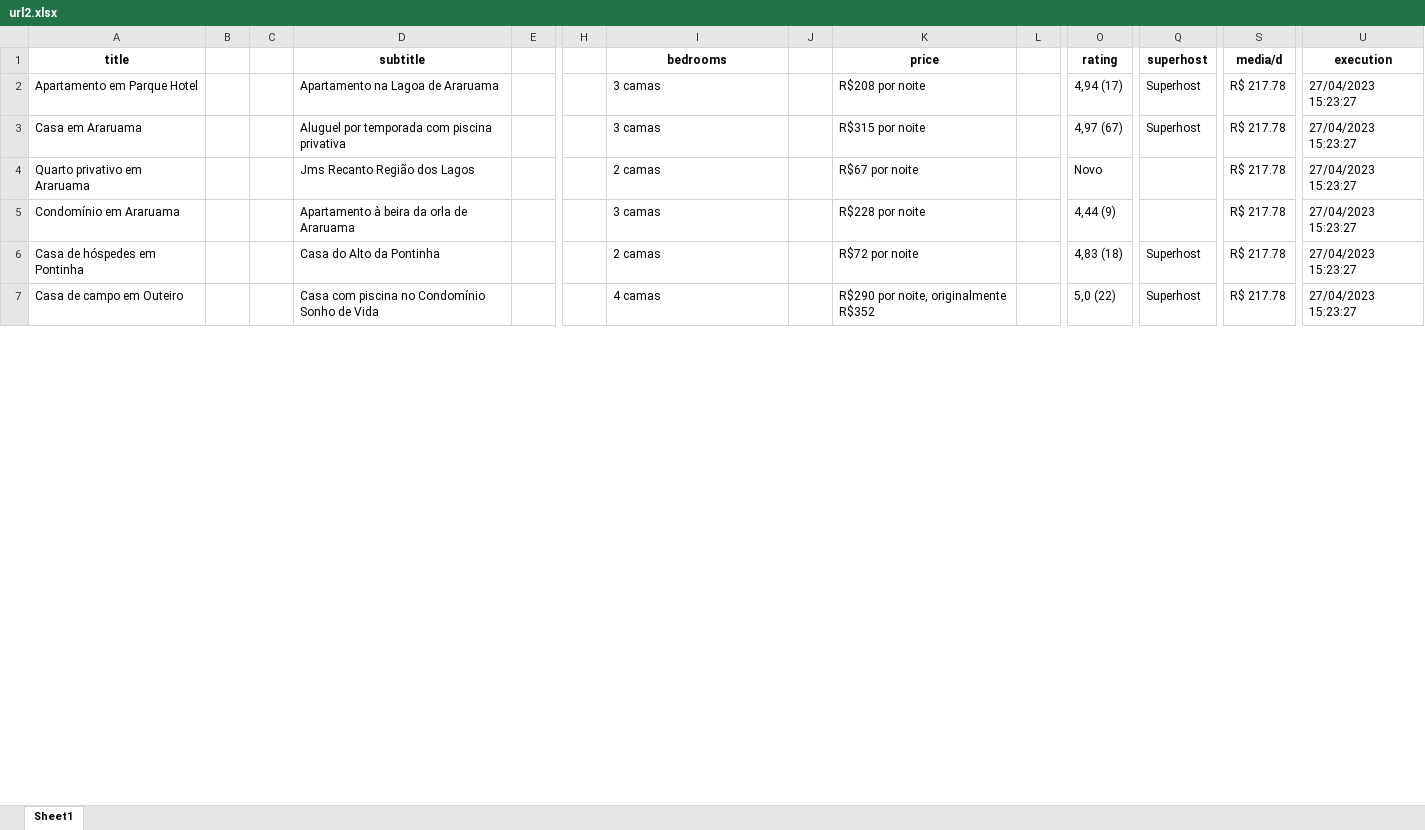
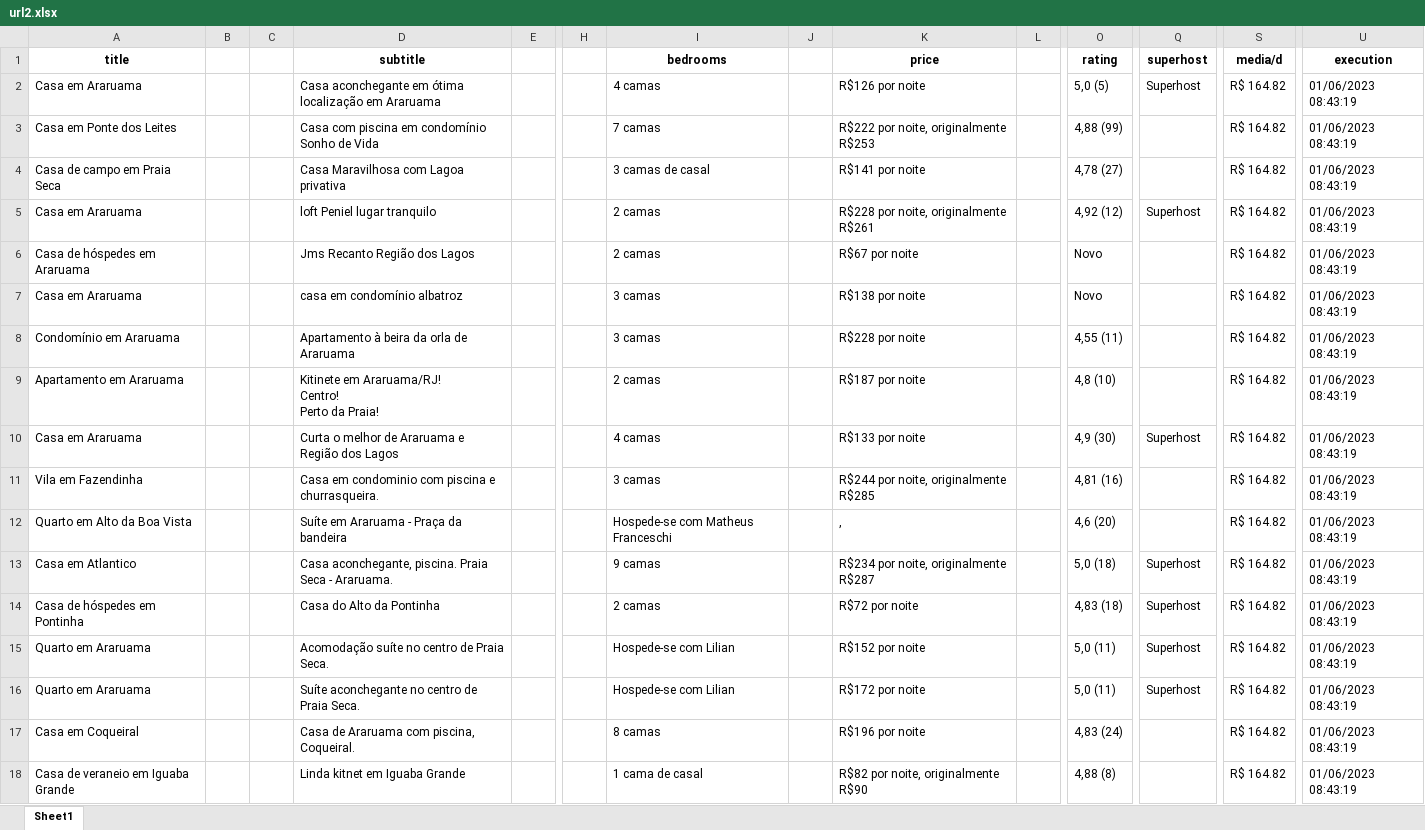
Before and after one commit to igorRamonDev/webscraping-airbnb-v1, an Excel workbook: url2.xlsx, sheet Sheet1, drawn as a sheet; only a part is shown, gaps mark what is left out; values as stored, in another font and other column widths than the file's, no borders; removed rows and columns are numbered as before the commit, all else as after; rows hold the shown columns only; ↵ is a line break in a cell; the diff covers the shown part only; the diff names each change by its address in the sheet, - before the commit and + after, or states it on an @@ line.

```diff
--- a/url2.xlsx (sheet Sheet1)
+++ b/url2.xlsx (sheet Sheet1)
-row 2: Apartamento em Parque Hotel |  |  | Apartamento na Lagoa de Araruama |  |  | 3 camas |  | R$208 por noite |  | 4,94 (17) | Superhost | R$ 217.78 | 27/04/2023 15:23:27
-D2 (subtitle): Aluguel por temporada com piscina privativa
+D2 (subtitle): Casa aconchegante em ótima localização em Araruama
-I2 (bedrooms): 3 camas
+I2 (bedrooms): 4 camas
-K2 (price): R$315 por noite
+K2 (price): R$126 por noite
-O2 (rating): 4,97 (67)
+O2 (rating): 5,0 (5)
-S2 (media/d): R$ 217.78
+S2 (media/d): R$ 164.82
-U2 (execution): 27/04/2023 15:23:27
+U2 (execution): 01/06/2023 08:43:19
+row 3: Casa em Ponte dos Leites |  |  | Casa com piscina em condomínio Sonho de Vida |  |  | 7 camas |  | R$222 por noite, originalmente R$253 |  | 4,88 (99) |  | R$ 164.82 | 01/06/2023 08:43:19
+row 4: Casa de campo em Praia Seca |  |  | Casa Maravilhosa com Lagoa privativa |  |  | 3 camas de casal |  | R$141 por noite |  | 4,78 (27) |  | R$ 164.82 | 01/06/2023 08:43:19
+row 5: Casa em Araruama |  |  | loft Peniel lugar tranquilo |  |  | 2 camas |  | R$228 por noite, originalmente R$261 |  | 4,92 (12) | Superhost | R$ 164.82 | 01/06/2023 08:43:19
-A6 (title): Quarto privativo em Araruama
+A6 (title): Casa de hóspedes em Araruama
-S6 (media/d): R$ 217.78
+S6 (media/d): R$ 164.82
-U6 (execution): 27/04/2023 15:23:27
+U6 (execution): 01/06/2023 08:43:19
+row 7: Casa em Araruama |  |  | casa em condomínio albatroz |  |  | 3 camas |  | R$138 por noite |  | Novo |  | R$ 164.82 | 01/06/2023 08:43:19
-O8 (rating): 4,44 (9)
+O8 (rating): 4,55 (11)
-S8 (media/d): R$ 217.78
+S8 (media/d): R$ 164.82
-U8 (execution): 27/04/2023 15:23:27
+U8 (execution): 01/06/2023 08:43:19
+row 9: Apartamento em Araruama |  |  | Kitinete em Araruama/RJ! ↵ Centro! ↵ Perto da Praia! |  |  | 2 camas |  | R$187 por noite |  | 4,8 (10) |  | R$ 164.82 | 01/06/2023 08:43:19
+row 10: Casa em Araruama |  |  | Curta o melhor de Araruama e Região dos Lagos |  |  | 4 camas |  | R$133 por noite |  | 4,9 (30) | Superhost | R$ 164.82 | 01/06/2023 08:43:19
+row 11: Vila em Fazendinha |  |  | Casa em condominio com piscina e churrasqueira. |  |  | 3 camas |  | R$244 por noite, originalmente R$285 |  | 4,81 (16) |  | R$ 164.82 | 01/06/2023 08:43:19
+row 12: Quarto em Alto da Boa Vista |  |  | Suíte em Araruama - Praça da bandeira |  |  | Hospede-se com Matheus Franceschi |  | , |  | 4,6 (20) |  | R$ 164.82 | 01/06/2023 08:43:19
+row 13: Casa em Atlantico |  |  | Casa aconchegante, piscina. Praia Seca - Araruama. |  |  | 9 camas |  | R$234 por noite, originalmente R$287 |  | 5,0 (18) | Superhost | R$ 164.82 | 01/06/2023 08:43:19
-S14 (media/d): R$ 217.78
+S14 (media/d): R$ 164.82
-U14 (execution): 27/04/2023 15:23:27
+U14 (execution): 01/06/2023 08:43:19
-row 7: Casa de campo em Outeiro |  |  | Casa com piscina no Condomínio Sonho de Vida |  |  | 4 camas |  | R$290 por noite, originalmente R$352 |  | 5,0 (22) | Superhost | R$ 217.78 | 27/04/2023 15:23:27
+row 15: Quarto em Araruama |  |  | Acomodação suíte no centro de Praia Seca. |  |  | Hospede-se com Lilian |  | R$152 por noite |  | 5,0 (11) | Superhost | R$ 164.82 | 01/06/2023 08:43:19
+row 16: Quarto em Araruama |  |  | Suíte aconchegante no centro de Praia Seca. |  |  | Hospede-se com Lilian |  | R$172 por noite |  | 5,0 (11) | Superhost | R$ 164.82 | 01/06/2023 08:43:19
+row 17: Casa em Coqueiral |  |  | Casa de Araruama com piscina, Coqueiral. |  |  | 8 camas |  | R$196 por noite |  | 4,83 (24) |  | R$ 164.82 | 01/06/2023 08:43:19
+row 18: Casa de veraneio em Iguaba Grande |  |  | Linda kitnet em Iguaba Grande |  |  | 1 cama de casal |  | R$82 por noite, originalmente R$90 |  | 4,88 (8) |  | R$ 164.82 | 01/06/2023 08:43:19
```
Also changed, not shown: 11 removed rows and 6 edited cells elsewhere in this sheet, araruama_stats.xlsx, url1.xlsx, 9 other files.
